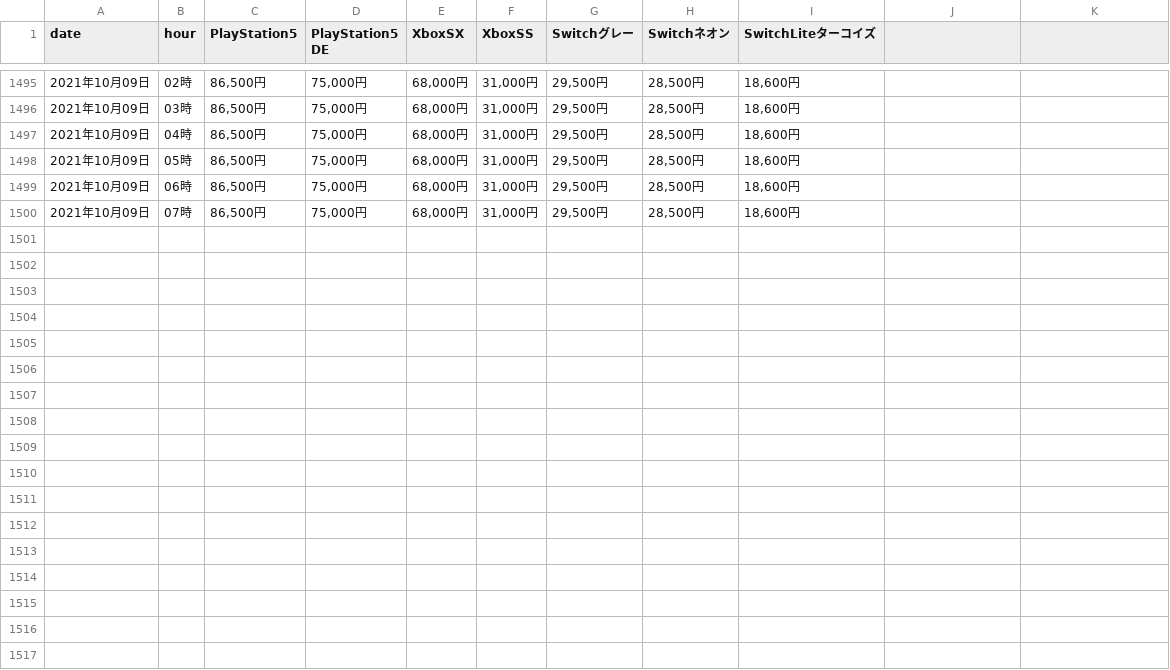
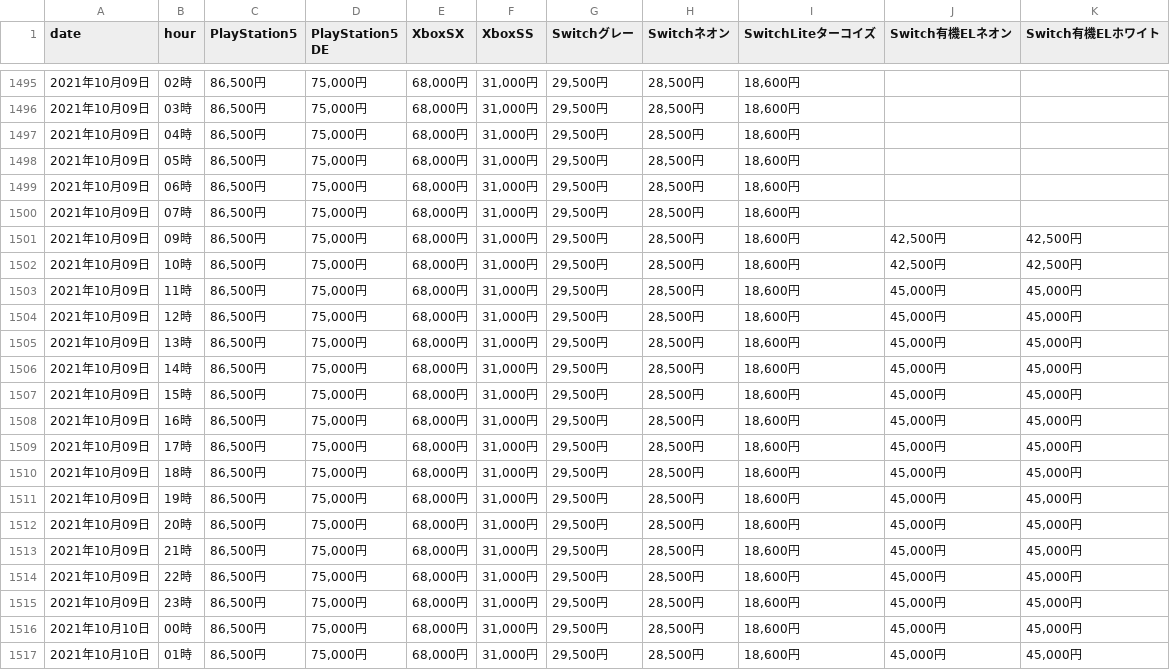
Before and after one commit to LambdaVektorMu/scraping_trial, a CSV file: ルデヤでの各ゲーム機の買取値段推移.csv, drawn as a sheet; only a part is shown, gaps mark what is left out; the diff names each change by its address in the sheet, - before the commit and + after, or states it on an @@ line.

```diff
--- a/ルデヤでの各ゲーム機の買取値段推移.csv
+++ b/ルデヤでの各ゲーム機の買取値段推移.csv
-J1: (empty)
+J1: Switch有機ELネオン
-K1: (empty)
+K1: Switch有機ELホワイト
+row 1501: 2021年10月09日 | 09時 | 86,500円 | 75,000円 | 68,000円 | 31,000円 | 29,500円 | 28,500円 | 18,600円 | 42,500円 | 42,500円
+row 1502: 2021年10月09日 | 10時 | 86,500円 | 75,000円 | 68,000円 | 31,000円 | 29,500円 | 28,500円 | 18,600円 | 42,500円 | 42,500円
+row 1503: 2021年10月09日 | 11時 | 86,500円 | 75,000円 | 68,000円 | 31,000円 | 29,500円 | 28,500円 | 18,600円 | 45,000円 | 45,000円
+row 1504: 2021年10月09日 | 12時 | 86,500円 | 75,000円 | 68,000円 | 31,000円 | 29,500円 | 28,500円 | 18,600円 | 45,000円 | 45,000円
+row 1505: 2021年10月09日 | 13時 | 86,500円 | 75,000円 | 68,000円 | 31,000円 | 29,500円 | 28,500円 | 18,600円 | 45,000円 | 45,000円
+row 1506: 2021年10月09日 | 14時 | 86,500円 | 75,000円 | 68,000円 | 31,000円 | 29,500円 | 28,500円 | 18,600円 | 45,000円 | 45,000円
+row 1507: 2021年10月09日 | 15時 | 86,500円 | 75,000円 | 68,000円 | 31,000円 | 29,500円 | 28,500円 | 18,600円 | 45,000円 | 45,000円
+row 1508: 2021年10月09日 | 16時 | 86,500円 | 75,000円 | 68,000円 | 31,000円 | 29,500円 | 28,500円 | 18,600円 | 45,000円 | 45,000円
+row 1509: 2021年10月09日 | 17時 | 86,500円 | 75,000円 | 68,000円 | 31,000円 | 29,500円 | 28,500円 | 18,600円 | 45,000円 | 45,000円
+row 1510: 2021年10月09日 | 18時 | 86,500円 | 75,000円 | 68,000円 | 31,000円 | 29,500円 | 28,500円 | 18,600円 | 45,000円 | 45,000円
+row 1511: 2021年10月09日 | 19時 | 86,500円 | 75,000円 | 68,000円 | 31,000円 | 29,500円 | 28,500円 | 18,600円 | 45,000円 | 45,000円
+row 1512: 2021年10月09日 | 20時 | 86,500円 | 75,000円 | 68,000円 | 31,000円 | 29,500円 | 28,500円 | 18,600円 | 45,000円 | 45,000円
+row 1513: 2021年10月09日 | 21時 | 86,500円 | 75,000円 | 68,000円 | 31,000円 | 29,500円 | 28,500円 | 18,600円 | 45,000円 | 45,000円
+row 1514: 2021年10月09日 | 22時 | 86,500円 | 75,000円 | 68,000円 | 31,000円 | 29,500円 | 28,500円 | 18,600円 | 45,000円 | 45,000円
+row 1515: 2021年10月09日 | 23時 | 86,500円 | 75,000円 | 68,000円 | 31,000円 | 29,500円 | 28,500円 | 18,600円 | 45,000円 | 45,000円
+row 1516: 2021年10月10日 | 00時 | 86,500円 | 75,000円 | 68,000円 | 31,000円 | 29,500円 | 28,500円 | 18,600円 | 45,000円 | 45,000円
+row 1517: 2021年10月10日 | 01時 | 86,500円 | 75,000円 | 68,000円 | 31,000円 | 29,500円 | 28,500円 | 18,600円 | 45,000円 | 45,000円
```
Also changed, not shown: ルデヤでの各ゲーム機の買取値段推移（値のみ）.csv, 1 other file.
